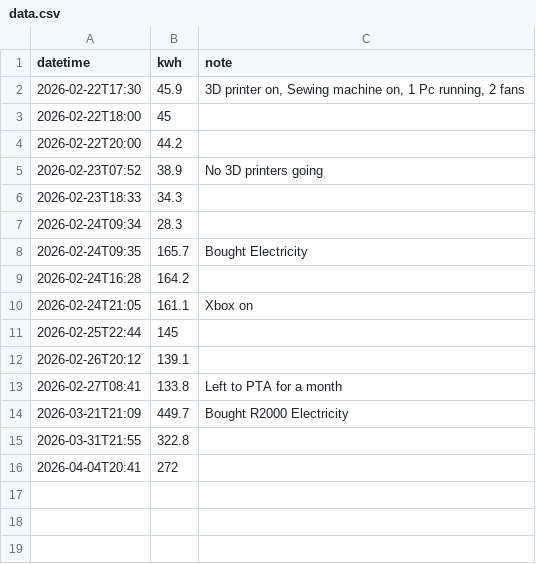
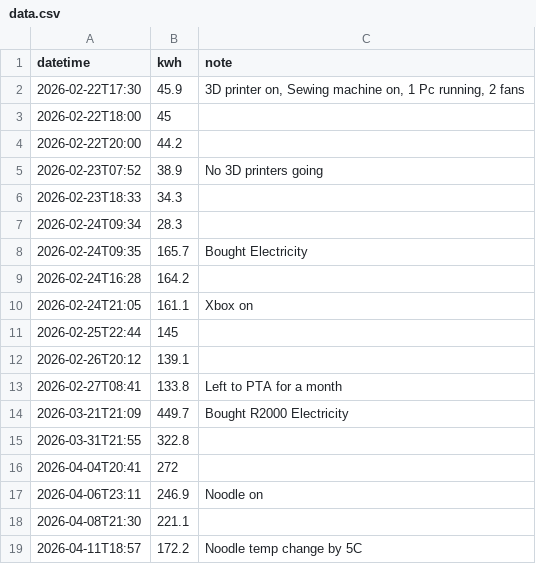
Before and after one commit to ChrisTheFish96/Electricity_Tracker, a CSV file: data.csv, drawn as a sheet; the diff names each change by its address in the sheet, - before the commit and + after, or states it on an @@ line.

Commit message:
Update electricity data - 2026-04-14

```diff
--- a/data.csv
+++ b/data.csv
+row 17: 2026-04-06T23:11 | 246.9 | Noodle on
+row 18: 2026-04-08T21:30 | 221.1
+row 19: 2026-04-11T18:57 | 172.2 | Noodle temp change by 5C
```
